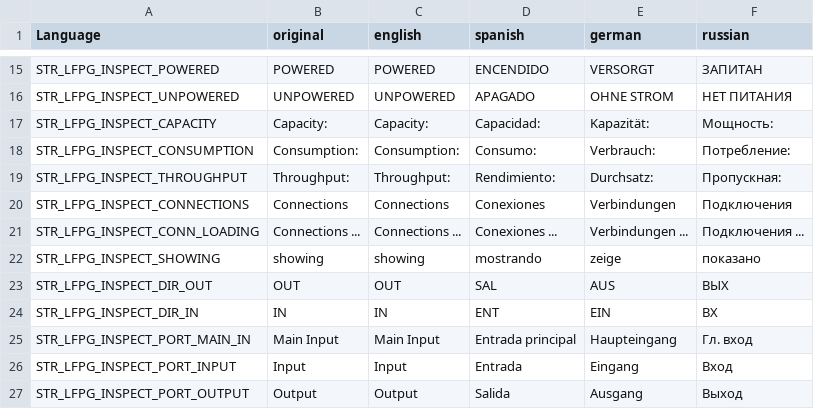
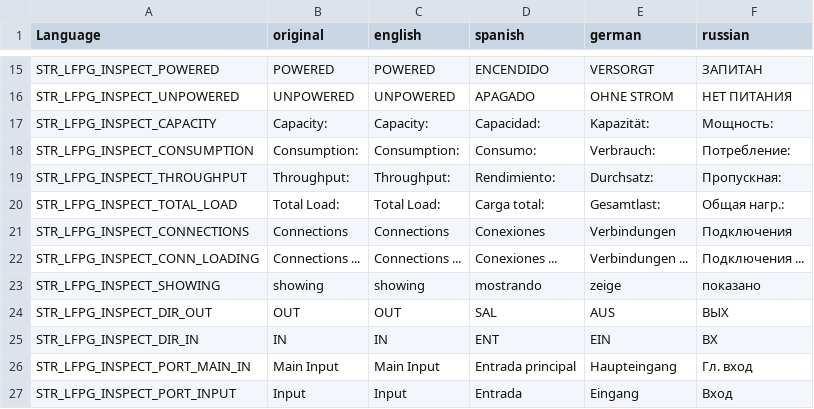
Before and after one commit to willy92wins/LFPowerGrid, a CSV file: stringtable.csv, drawn as a sheet; only a part is shown, gaps mark what is left out; the shorter side is filled out with more unchanged rows.

```diff
--- a/stringtable.csv
+++ b/stringtable.csv
@@ -19,2 +19,3 @@
 "STR_LFPG_INSPECT_THROUGHPUT","Throughput: ","Throughput: ","Rendimiento: ","Durchsatz: ","Пропускная: "
+"STR_LFPG_INSPECT_TOTAL_LOAD","Total Load: ","Total Load: ","Carga total: ","Gesamtlast: ","Общая нагр.: "
 "STR_LFPG_INSPECT_CONNECTIONS","Connections","Connections","Conexiones","Verbindungen","Подключения"
```
Also changed, not shown: 4 other files.
